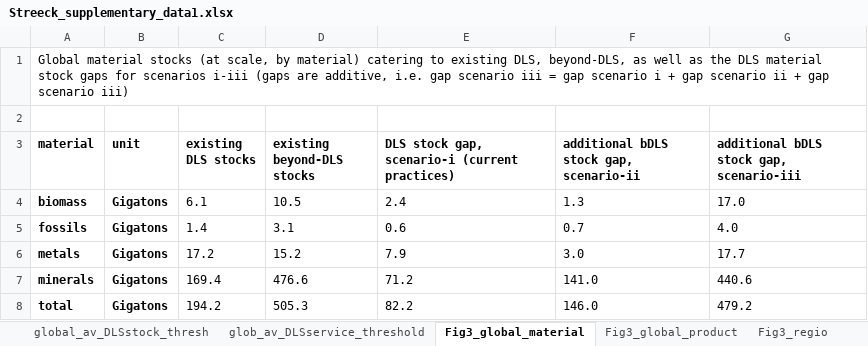
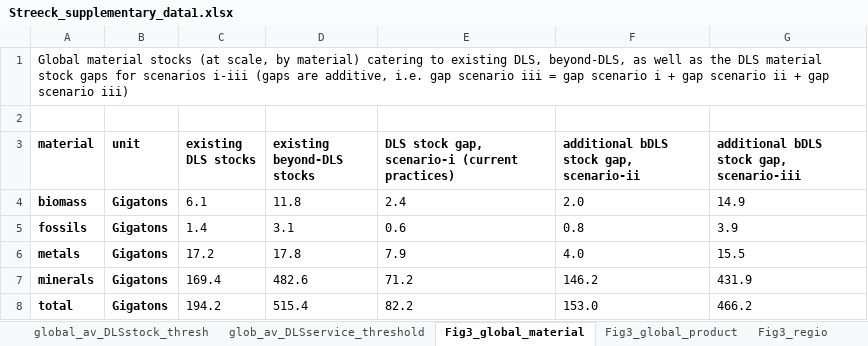
Before and after one commit to socialecologyboku/DLSmaterialStocks, an Excel workbook: src/dls_material_stocks/Streeck_supplementary_data1.xlsx, sheet Fig3_global_material, drawn as a sheet; values as stored, in another font and other column widths than the file's, no borders; the diff names each change by its address in the sheet, - before the commit and + after, or states it on an @@ line.

Commit message:
consistency fix for calculating beyond-DLS stocks, update plot functions

```diff
--- a/src/dls_material_stocks/Streeck_supplementary_data1.xlsx (sheet Fig3_global_material)
+++ b/src/dls_material_stocks/Streeck_supplementary_data1.xlsx (sheet Fig3_global_material)
-D4 (existing beyond-DLS stocks): 10.5
+D4 (existing beyond-DLS stocks): 11.8
-F4: 1.3
+F4: 2.0
-G4: 17.0
+G4: 14.9
-F5: 0.7
+F5: 0.8
-G5: 4.0
+G5: 3.9
-D6 (existing beyond-DLS stocks): 15.2
+D6 (existing beyond-DLS stocks): 17.8
-F6: 3.0
+F6: 4.0
-G6: 17.7
+G6: 15.5
-D7 (existing beyond-DLS stocks): 476.6
+D7 (existing beyond-DLS stocks): 482.6
-F7: 141.0
+F7: 146.2
-G7: 440.6
+G7: 431.9
-D8 (existing beyond-DLS stocks): 505.3
+D8 (existing beyond-DLS stocks): 515.4
-F8: 146.0
+F8: 153.0
-G8: 479.2
+G8: 466.2
```
Also changed, not shown: sheet Fig5c_closeGap_Reg_curr, sheet Fig5c_closeGap_Glob_conv, sheet Fig5c_closeGap_Glob_curr, sheet Fig3_regio, sheet Fig3_regio_mater, sheet %_beyondDLS_prod_reg, 9 more sheets, input/cover_for_result_files.xlsx, 5 other files.
